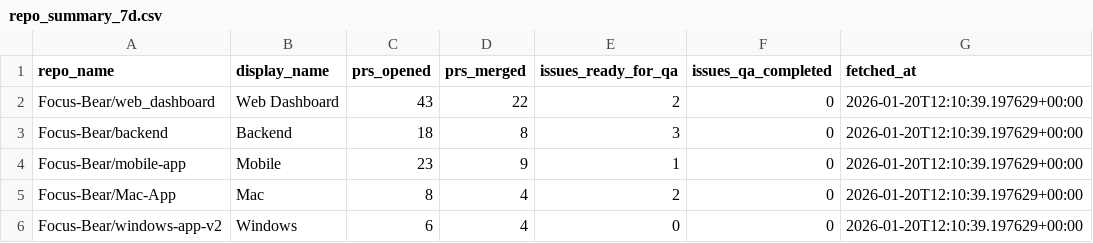
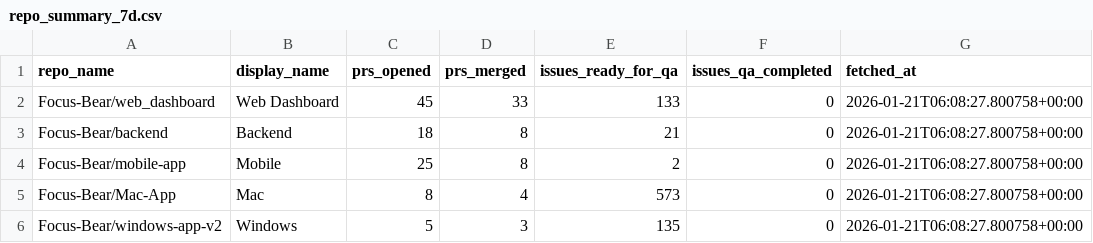
Before and after one commit to Focus-Bear/dora_pipeline, a CSV file: repo_summary_7d.csv, drawn as a sheet.

```diff
--- a/repo_summary_7d.csv
+++ b/repo_summary_7d.csv
@@ -1,6 +1,6 @@
 repo_name,display_name,prs_opened,prs_merged,issues_ready_for_qa,issues_qa_completed,fetched_at
-Focus-Bear/web_dashboard,Web Dashboard,43,22,2,0,2026-01-20T12:10:39.197629+00:00
-Focus-Bear/backend,Backend,18,8,3,0,2026-01-20T12:10:39.197629+00:00
-Focus-Bear/mobile-app,Mobile,23,9,1,0,2026-01-20T12:10:39.197629+00:00
-Focus-Bear/Mac-App,Mac,8,4,2,0,2026-01-20T12:10:39.197629+00:00
-Focus-Bear/windows-app-v2,Windows,6,4,0,0,2026-01-20T12:10:39.197629+00:00
+Focus-Bear/web_dashboard,Web Dashboard,45,33,133,0,2026-01-21T06:08:27.800758+00:00
+Focus-Bear/backend,Backend,18,8,21,0,2026-01-21T06:08:27.800758+00:00
+Focus-Bear/mobile-app,Mobile,25,8,2,0,2026-01-21T06:08:27.800758+00:00
+Focus-Bear/Mac-App,Mac,8,4,573,0,2026-01-21T06:08:27.800758+00:00
+Focus-Bear/windows-app-v2,Windows,5,3,135,0,2026-01-21T06:08:27.800758+00:00
```
Also changed, not shown: 3 other files.
